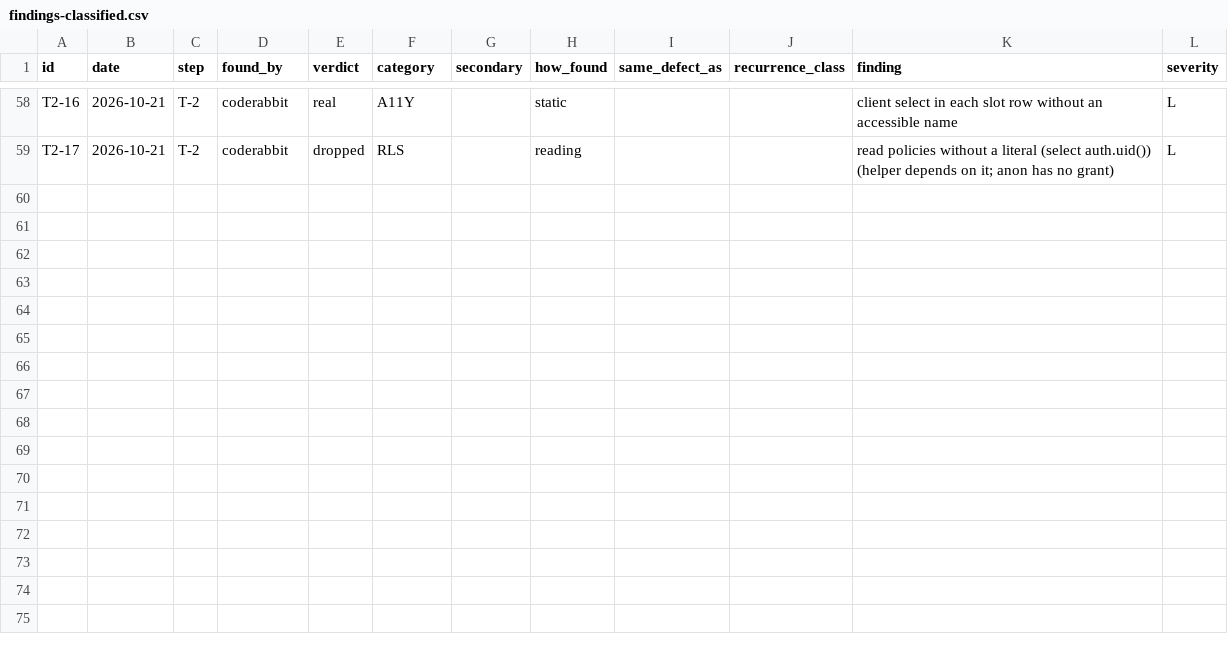
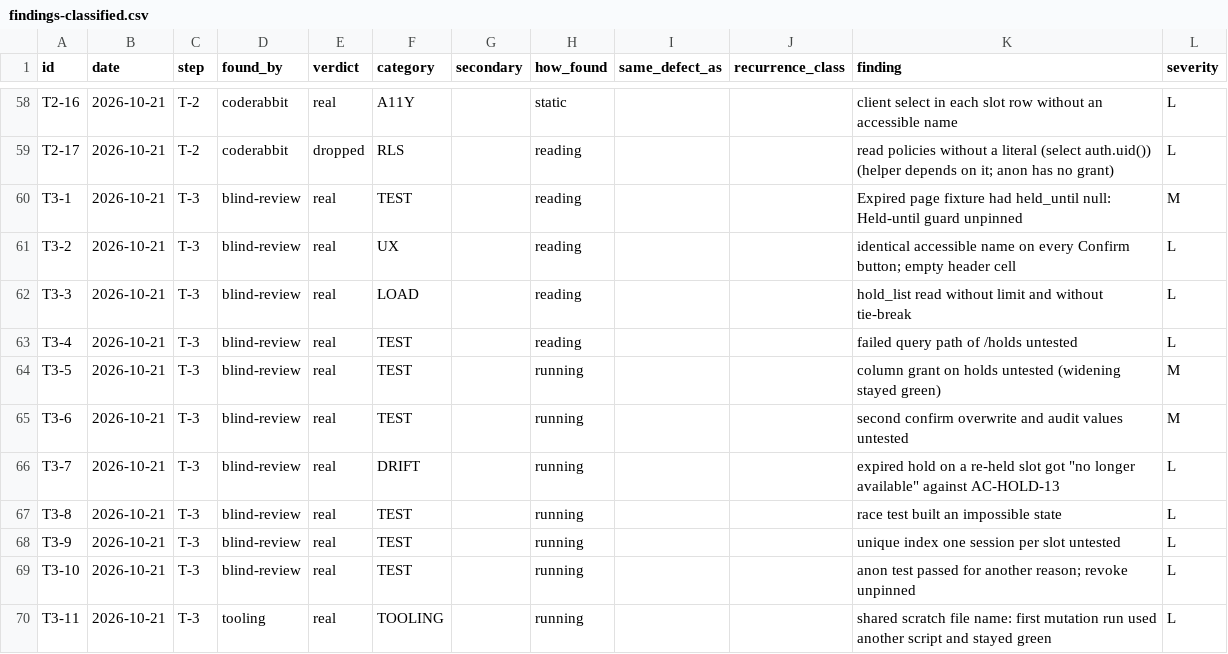
Before and after one commit to SnatchPlay/therapy-scheduling, a CSV file: .quality-trial/analysis/findings-classified.csv, drawn as a sheet; only a part is shown, gaps mark what is left out.

```diff
--- a/.quality-trial/analysis/findings-classified.csv
+++ b/.quality-trial/analysis/findings-classified.csv
@@ -59 +59,12 @@ T2-16,2026-10-21,T-2,coderabbit,real,A11Y,,static,,,client select in each slot r
 T2-17,2026-10-21,T-2,coderabbit,dropped,RLS,,reading,,,read policies without a literal (select auth.uid()) (helper depends on it; anon has no grant),L
+T3-1,2026-10-21,T-3,blind-review,real,TEST,,reading,,,Expired page fixture had held_until null: Held-until guard unpinned,M
+T3-2,2026-10-21,T-3,blind-review,real,UX,,reading,,,identical accessible name on every Confirm button; empty header cell,L
+T3-3,2026-10-21,T-3,blind-review,real,LOAD,,reading,,,hold_list read without limit and without tie-break,L
+T3-4,2026-10-21,T-3,blind-review,real,TEST,,reading,,,failed query path of /holds untested,L
+T3-5,2026-10-21,T-3,blind-review,real,TEST,,running,,,column grant on holds untested (widening stayed green),M
+T3-6,2026-10-21,T-3,blind-review,real,TEST,,running,,,second confirm overwrite and audit values untested,M
+T3-7,2026-10-21,T-3,blind-review,real,DRIFT,,running,,,expired hold on a re-held slot got "no longer available" against AC-HOLD-13,L
+T3-8,2026-10-21,T-3,blind-review,real,TEST,,running,,,race test built an impossible state,L
+T3-9,2026-10-21,T-3,blind-review,real,TEST,,running,,,unique index one session per slot untested,L
+T3-10,2026-10-21,T-3,blind-review,real,TEST,,running,,,anon test passed for another reason; revoke unpinned,L
+T3-11,2026-10-21,T-3,tooling,real,TOOLING,,running,,,shared scratch file name: first mutation run used another script and stayed green,L
```
Also changed, not shown: .quality-trial/analysis/runs.csv, 14 other files.
